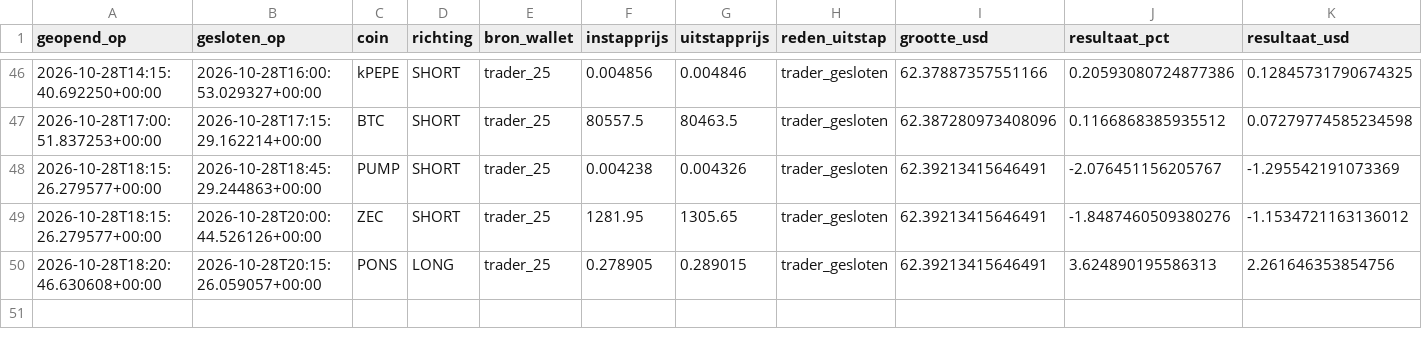
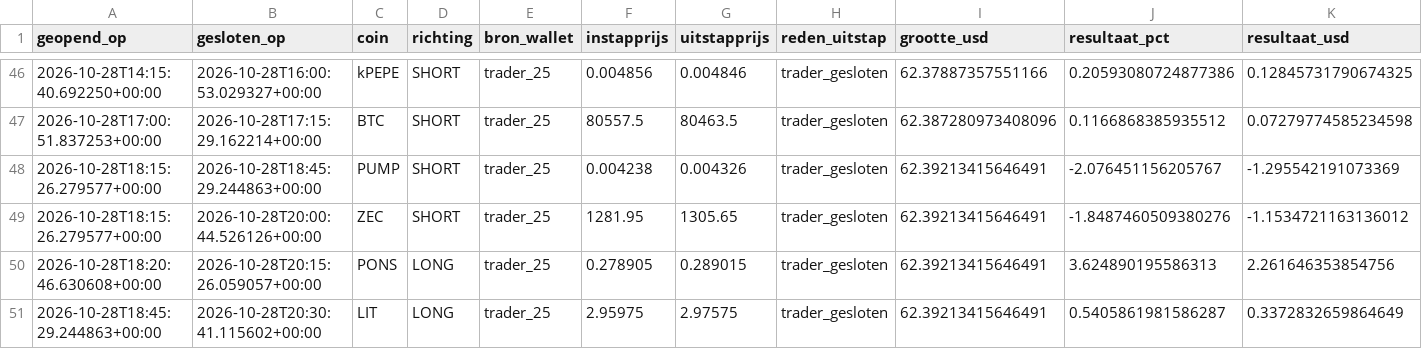
Before and after one commit to wave25031/copytrack, a CSV file: copytrack_voor_github/output/paper_trades_log.csv, drawn as a sheet; only a part is shown, gaps mark what is left out; rows hold the shown columns only; the diff names each change by its address in the sheet, - before the commit and + after, or states it on an @@ line.

```diff
--- a/copytrack_voor_github/output/paper_trades_log.csv
+++ b/copytrack_voor_github/output/paper_trades_log.csv
+row 51: 2026-10-28T18:45:29.244863+00:00 | 2026-10-28T20:30:41.115602+00:00 | LIT | LONG | trader_25 | 2.95975 | 2.97575 | trader_gesloten | 62.39213415646491 | 0.5405861981586287 | 0.3372832659864649
```
Also changed, not shown: copytrack_voor_github/output/signals_log.csv, 2 other files.
